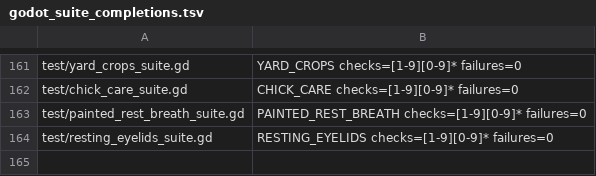
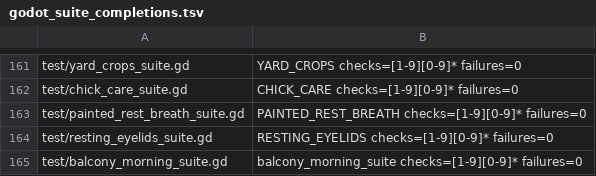
Before and after one commit to narutojzm1-dot/youjia, a TSV file: tools/lib/godot_suite_completions.tsv, drawn as a sheet; only a part is shown, gaps mark what is left out.

Commit message:
feat(#641): occasional balcony mornings with complete house return
Agent-ID: CODEX-LEAD
Local author: 419e8d9ec434e2a273b2041239c2f9c207a70fb7
Identical tree: 484751a26af164827289ef3c4fe57054002d6cc5

```diff
--- a/tools/lib/godot_suite_completions.tsv
+++ b/tools/lib/godot_suite_completions.tsv
@@ -164 +164,2 @@ test/painted_rest_breath_suite.gd	PAINTED_REST_BREATH checks=[1-9][0-9]* failure
 test/resting_eyelids_suite.gd	RESTING_EYELIDS checks=[1-9][0-9]* failures=0
+test/balcony_morning_suite.gd	balcony_morning_suite checks=[1-9][0-9]* failures=0
```
Also changed, not shown: 20 other files.
